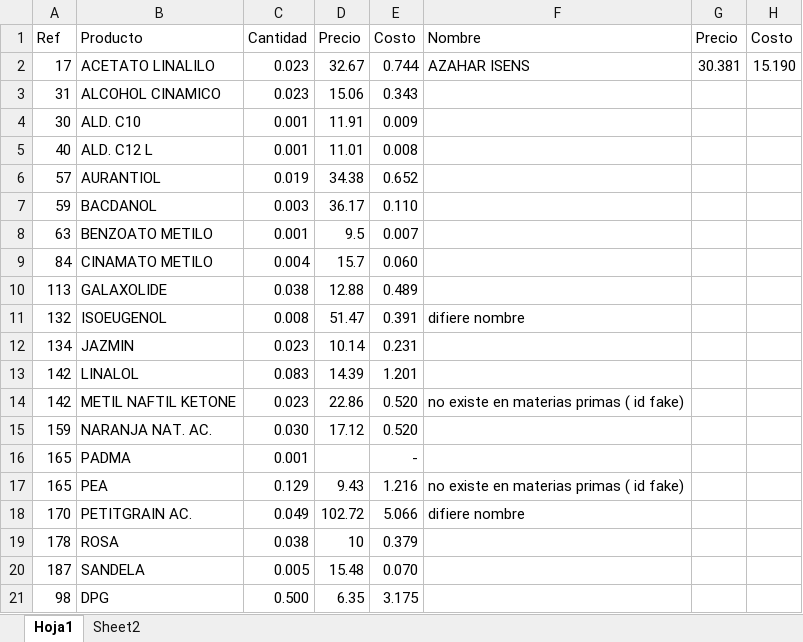
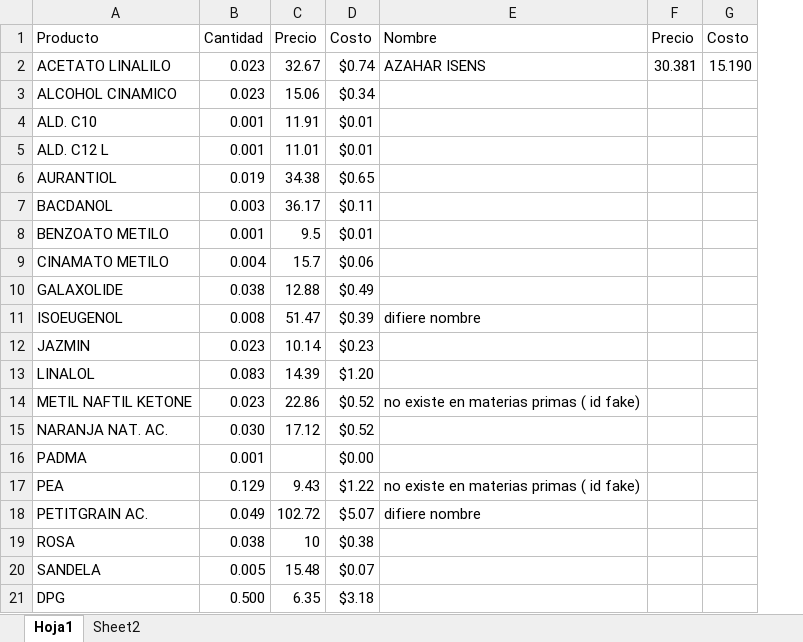
Before and after one commit to joaquinicolas/perfumeApp, an Excel workbook: node/fragancias.xlsx, sheet Hoja1, drawn as a sheet; values as stored, in another font and other column widths than the file's, no borders; removed rows and columns are numbered as before the commit, all else as after; the diff names each change by its address in the sheet, - before the commit and + after, or states it on an @@ line.

```diff
--- a/node/fragancias.xlsx (sheet Hoja1)
+++ b/node/fragancias.xlsx (sheet Hoja1)
-column A, rows 1-21: Ref | 17 | 31 | 30 | 40 | 57 | 59 | 63 | 84 | 113 | 132 | 134 | 142 | 142 | 159 | 165 | 165 | 170 | 178 | 187 | 98
-column E, rows 1-21: Costo | 0.744 | 0.343 | 0.009 | 0.008 | 0.652 | 0.110 | 0.007 | 0.060 | 0.489 | 0.391 | 0.231 | 1.201 | 0.520 | 0.520 | - | 1.216 | 5.066 | 0.379 | 0.070 | 3.175
+column D, rows 1-21: Costo | $0.74 | $0.34 | $0.01 | $0.01 | $0.65 | $0.11 | $0.01 | $0.06 | $0.49 | $0.39 | $0.23 | $1.20 | $0.52 | $0.52 | $0.00 | $1.22 | $5.07 | $0.38 | $0.07 | $3.18
```
Also changed, not shown: sheet Sheet2, formulas that keep their value, node/primas.xlsx, 34 other files.
